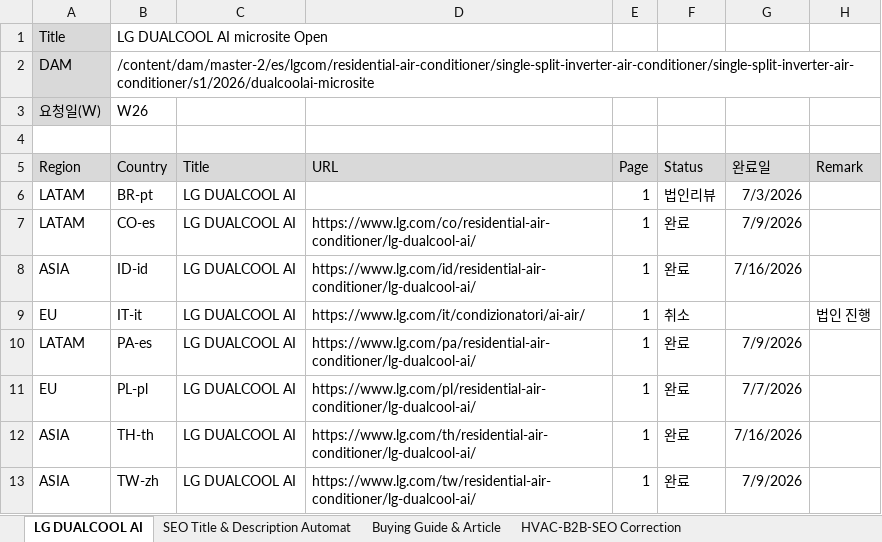
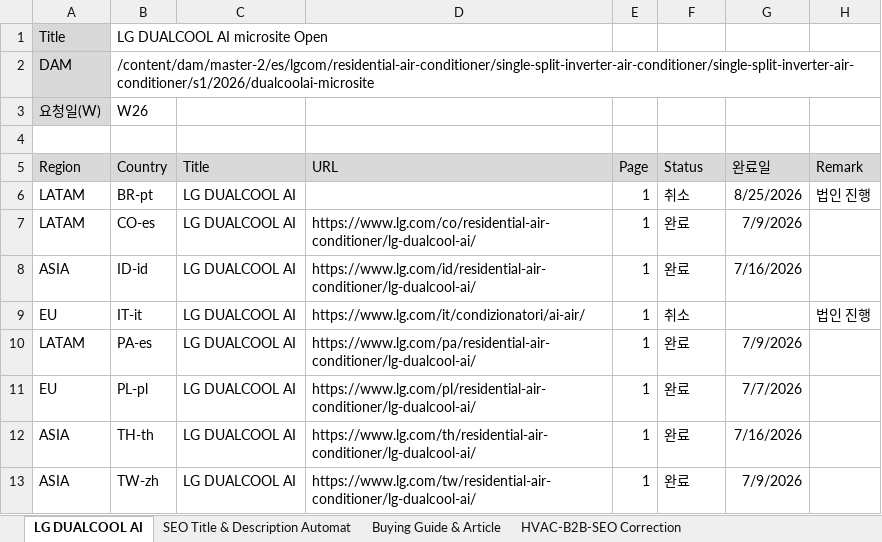
Before and after one commit to towdew/hs-dashboard, an Excel workbook: es/es-global-request.xlsx, sheet LG DUALCOOL AI, drawn as a sheet; values as stored, in another font and other column widths than the file's, no borders; the diff names each change by its address in the sheet, - before the commit and + after, or states it on an @@ line.

Commit message:
Add files via upload

```diff
--- a/es/es-global-request.xlsx (sheet LG DUALCOOL AI)
+++ b/es/es-global-request.xlsx (sheet LG DUALCOOL AI)
-F6 (Status): 법인리뷰
+F6 (Status): 취소
-G6 (완료일): 7/3/2026
+G6 (완료일): 8/25/2026
-H6 (Remark): (empty)
+H6 (Remark): 법인 진행
```
